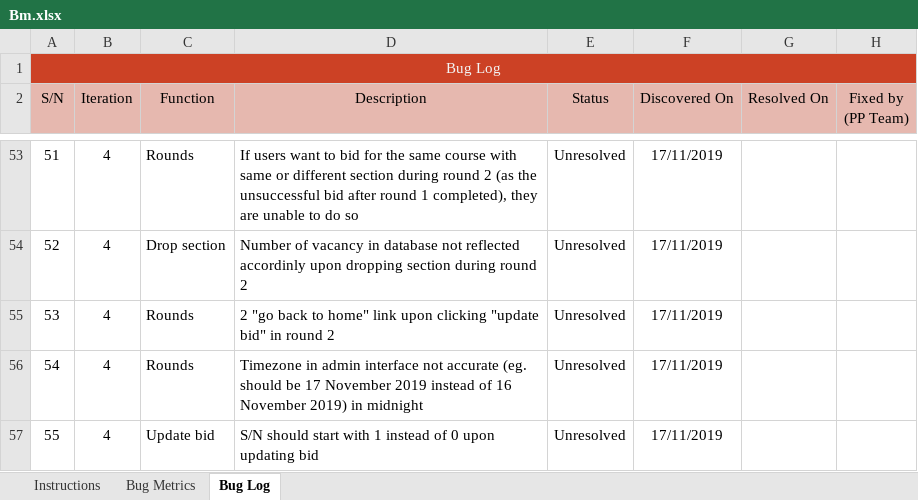
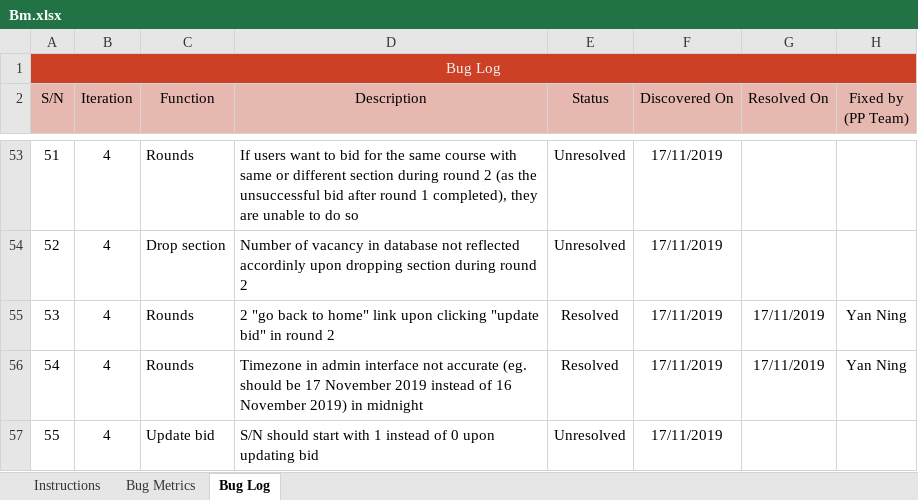
Before and after one commit to xbloh/Online-Course-Bidding-System-, an Excel workbook: metrics/Bm.xlsx, sheet Bug Log, drawn as a sheet; only a part is shown, gaps mark what is left out; values as stored, in another font and other column widths than the file's, no borders; conditional formats not drawn; the diff names each change by its address in the sheet, - before the commit and + after, or states it on an @@ line.

```diff
--- a/metrics/Bm.xlsx (sheet Bug Log)
+++ b/metrics/Bm.xlsx (sheet Bug Log)
-E55:E56 (Status): Unresolved
+E55:E56 (Status): Resolved
-G55:G56 (Resolved On): (empty)
+G55:G56 (Resolved On): 17/11/2019
-H55:H56 (Fixed by (PP Team)): (empty)
+H55:H56 (Fixed by (PP Team)): Yan Ning
```
Also changed, not shown: testing/testcases.xlsx.
